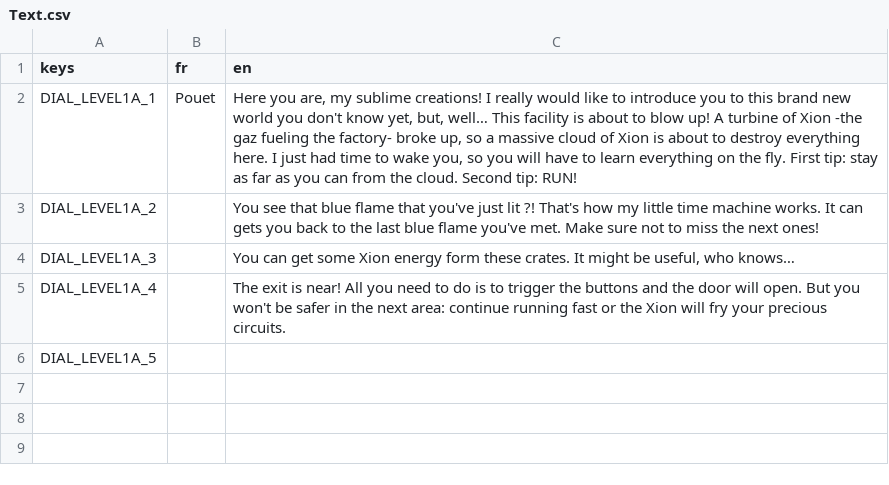
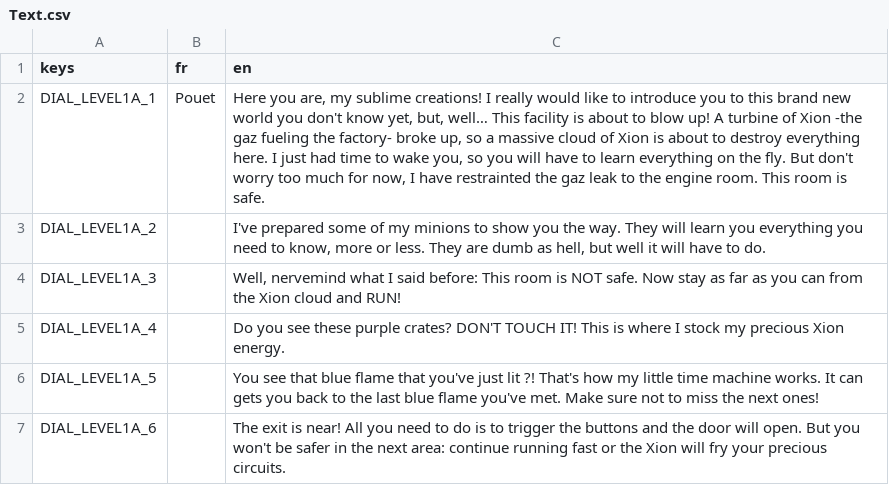
Before and after one commit to realkotob/RobotRunner, a CSV file: Global/Autoloads/Dialogue/Text.csv, drawn as a sheet.

Commit message:
Level1A rework

```diff
--- a/Global/Autoloads/Dialogue/Text.csv
+++ b/Global/Autoloads/Dialogue/Text.csv
@@ -1,6 +1,7 @@
 keys;fr;en
-DIAL_LEVEL1A_1;Pouet;Here you are, my sublime creations! I really would like to introduce you to this brand new world you don't know yet, but, well… This facility is about to blow up! A turbine of Xion -the gaz fueling the factory- broke up, so a massive cloud of Xion is about to destroy everything here. I just had time to wake you, so you will have to learn everything on the fly. First tip: stay as far as you can from the cloud. Second tip: RUN!
-DIAL_LEVEL1A_2;;You see that blue flame that you've just lit ?! That's how my little time machine works. It can gets you back to the last blue flame you've met. Make sure not to miss the next ones!
-DIAL_LEVEL1A_3;;You can get some Xion energy form these crates. It might be useful, who knows…
-DIAL_LEVEL1A_4;;The exit is near! All you need to do is to trigger the buttons and the door will open. But you won't be safer in the next area: continue running fast or the Xion will fry your precious circuits.
-DIAL_LEVEL1A_5;;
+DIAL_LEVEL1A_1;Pouet;Here you are, my sublime creations! I really would like to introduce you to this brand new world you don't know yet, but, well… This facility is about to blow up! A turbine of Xion -the gaz fueling the factory- broke up, so a massive cloud of Xion is about to destroy everything here. I just had time to wake you, so you will have to learn everything on the fly. But don't worry too much for now, I have restrainted the gaz leak to the engine room. This room is safe.
+DIAL_LEVEL1A_2;;I've prepared some of my minions to show you the way. They will learn you everything you need to know, more or less. They are dumb as hell, but well it will have to do.
+DIAL_LEVEL1A_3;;Well, nervemind what I said before: This room is NOT safe. Now stay as far as you can from the Xion cloud and RUN!
+DIAL_LEVEL1A_4;;Do you see these purple crates? DON'T TOUCH IT! This is where I stock my precious Xion energy.
+DIAL_LEVEL1A_5;;You see that blue flame that you've just lit ?! That's how my little time machine works. It can gets you back to the last blue flame you've met. Make sure not to miss the next ones!
+DIAL_LEVEL1A_6;;The exit is near! All you need to do is to trigger the buttons and the door will open. But you won't be safer in the next area: continue running fast or the Xion will fry your precious circuits.
```
Also changed, not shown: 9 other files.
